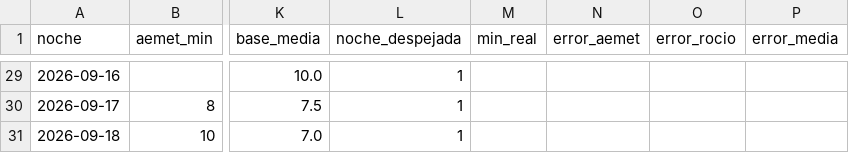
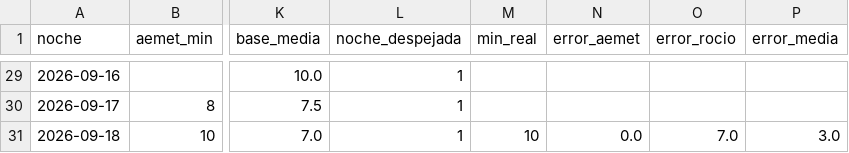
Before and after one commit to patriciadiezm/estacion, a CSV file: heladas_registro.csv, drawn as a sheet; only a part is shown, gaps mark what is left out; the diff names each change by its address in the sheet, - before the commit and + after, or states it on an @@ line.

```diff
--- a/heladas_registro.csv
+++ b/heladas_registro.csv
-M31 (min_real): (empty)
+M31 (min_real): 10
-N31 (error_aemet): (empty)
+N31 (error_aemet): 0.0
-O31 (error_rocio): (empty)
+O31 (error_rocio): 7.0
-P31 (error_media): (empty)
+P31 (error_media): 3.0
```
